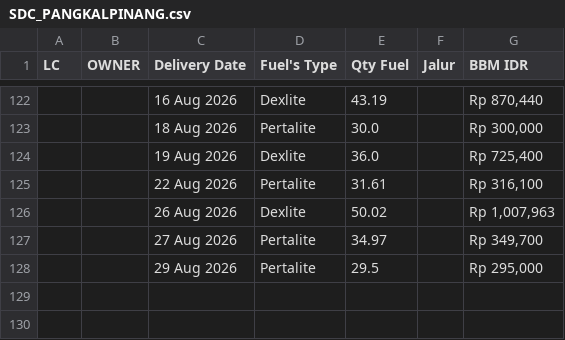
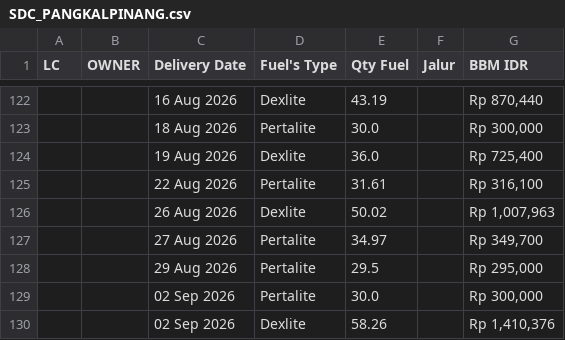
Before and after one commit to heylilyloops/Dashboard-Fuel-Usage-, a CSV file: data/SDC_PANGKALPINANG.csv, drawn as a sheet; only a part is shown, gaps mark what is left out.

```diff
--- a/data/SDC_PANGKALPINANG.csv
+++ b/data/SDC_PANGKALPINANG.csv
@@ -128 +128,3 @@ LC,OWNER,Delivery Date,Fuel's Type,Qty Fuel,Jalur,BBM IDR
 ,,29 Aug 2026,Pertalite,29.5,,"Rp 295,000"
+,,02 Sep 2026,Pertalite,30.0,,"Rp 300,000"
+,,02 Sep 2026,Dexlite,58.26,,"Rp 1,410,376"
```
Also changed, not shown: data/HUB_HCI_PADANG.csv, data/SDC_ABEPURA.csv, 4 other files.
